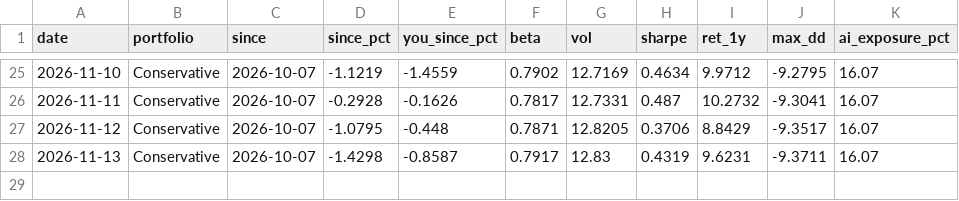
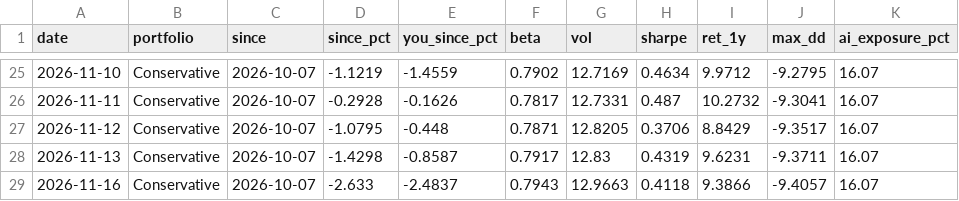
Before and after one commit to christophersherman99/DailyLetter, a CSV file: data/shadows.csv, drawn as a sheet; only a part is shown, gaps mark what is left out; the diff names each change by its address in the sheet, - before the commit and + after, or states it on an @@ line.

```diff
--- a/data/shadows.csv
+++ b/data/shadows.csv
+row 29: 2026-11-16 | Conservative | 2026-10-07 | -2.633 | -2.4837 | 0.7943 | 12.9663 | 0.4118 | 9.3866 | -9.4057 | 16.07
```
Also changed, not shown: data/catalysts.csv, data/holdings.csv, 12 other files.
